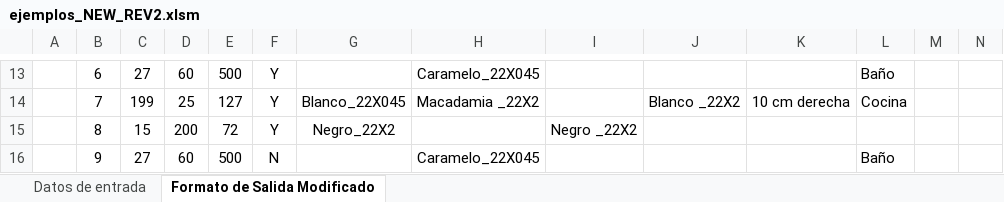
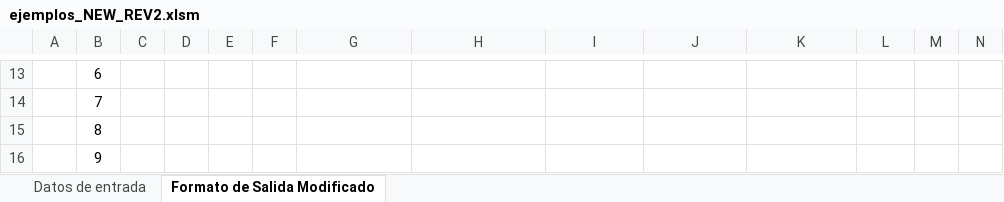
Before and after one commit to fxpoma/macroOcr, an Excel workbook: ejemplos_NEW_REV2.xlsm, sheet Formato de Salida Modificado, drawn as a sheet; only a part is shown, gaps mark what is left out; values as stored, in another font and other column widths than the file's, no borders; charts and pictures not drawn; the diff covers the shown part only; the diff names each change by its address in the sheet, - before the commit and + after, or states it on an @@ line.

```diff
--- a/ejemplos_NEW_REV2.xlsm (sheet Formato de Salida Modificado)
+++ b/ejemplos_NEW_REV2.xlsm (sheet Formato de Salida Modificado)
-C13: 27
+C13: (empty)
-D13: 60
+D13: (empty)
-E13: 500
+E13: (empty)
-F13:F15: Y
+F13:F15: (empty)
-H13: Caramelo_22X045
+H13: (empty)
-L13: Baño
+L13: (empty)
-C14: 199
+C14: (empty)
-D14: 25
+D14: (empty)
-E14: 127
+E14: (empty)
-G14: Blanco_22X045
+G14: (empty)
-H14: Macadamia _22X2
+H14: (empty)
-J14: Blanco _22X2
+J14: (empty)
-K14: 10 cm derecha
+K14: (empty)
-L14: Cocina
+L14: (empty)
-C15: 15
+C15: (empty)
-D15: 200
+D15: (empty)
-E15: 72
+E15: (empty)
-G15: Negro_22X2
+G15: (empty)
-I15: Negro _22X2
+I15: (empty)
-C16: 27
+C16: (empty)
-D16: 60
+D16: (empty)
-E16: 500
+E16: (empty)
-F16: N
+F16: (empty)
-H16: Caramelo_22X045
+H16: (empty)
-L16: Baño
+L16: (empty)
```
Also changed, not shown: 201 edited cells elsewhere in this sheet, sheet Datos de entrada, 1 other file.
